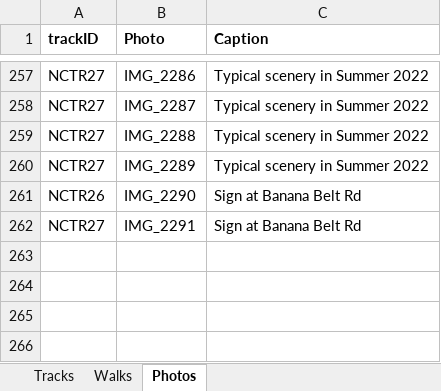
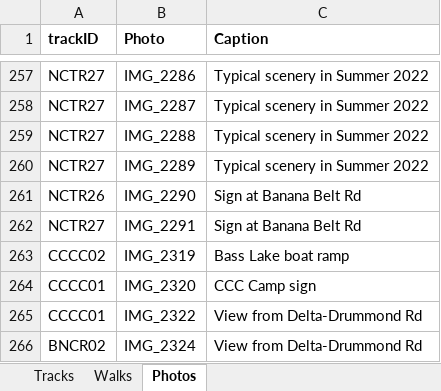
Before and after one commit to droglenc/MAPPING, an Excel workbook: Pike Chain Area/Data/Trail Mapping Info.xlsx, sheet Photos, drawn as a sheet; only a part is shown, gaps mark what is left out; values as stored, in another font and other column widths than the file's, no borders; the diff names each change by its address in the sheet, - before the commit and + after, or states it on an @@ line.

```diff
--- a/Pike Chain Area/Data/Trail Mapping Info.xlsx (sheet Photos)
+++ b/Pike Chain Area/Data/Trail Mapping Info.xlsx (sheet Photos)
+row 263: CCCC02 | IMG_2319 | Bass Lake boat ramp
+row 264: CCCC01 | IMG_2320 | CCC Camp sign
+row 265: CCCC01 | IMG_2322 | View from Delta-Drummond Rd
+row 266: BNCR02 | IMG_2324 | View from Delta-Drummond Rd
```
Also changed, not shown: sheet Tracks, 26 other files.
